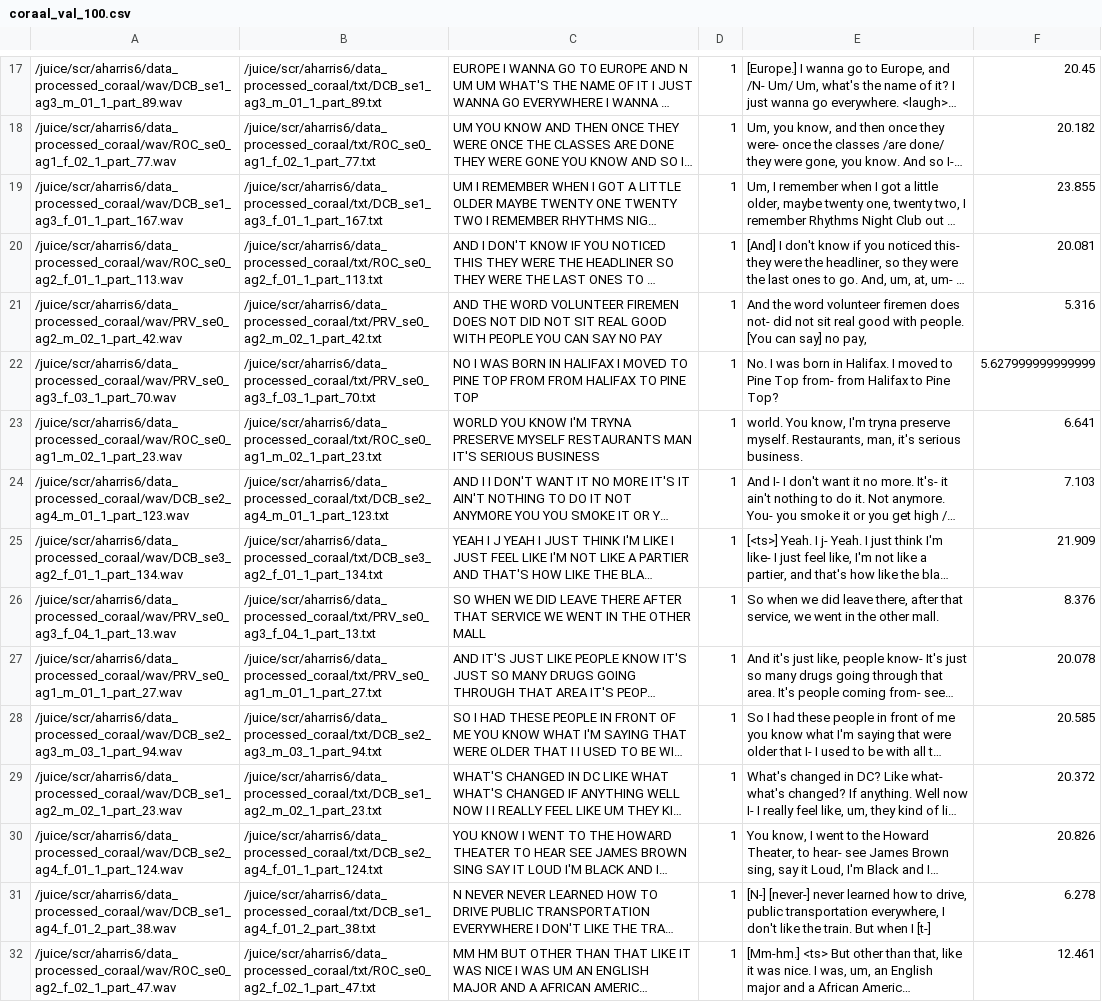
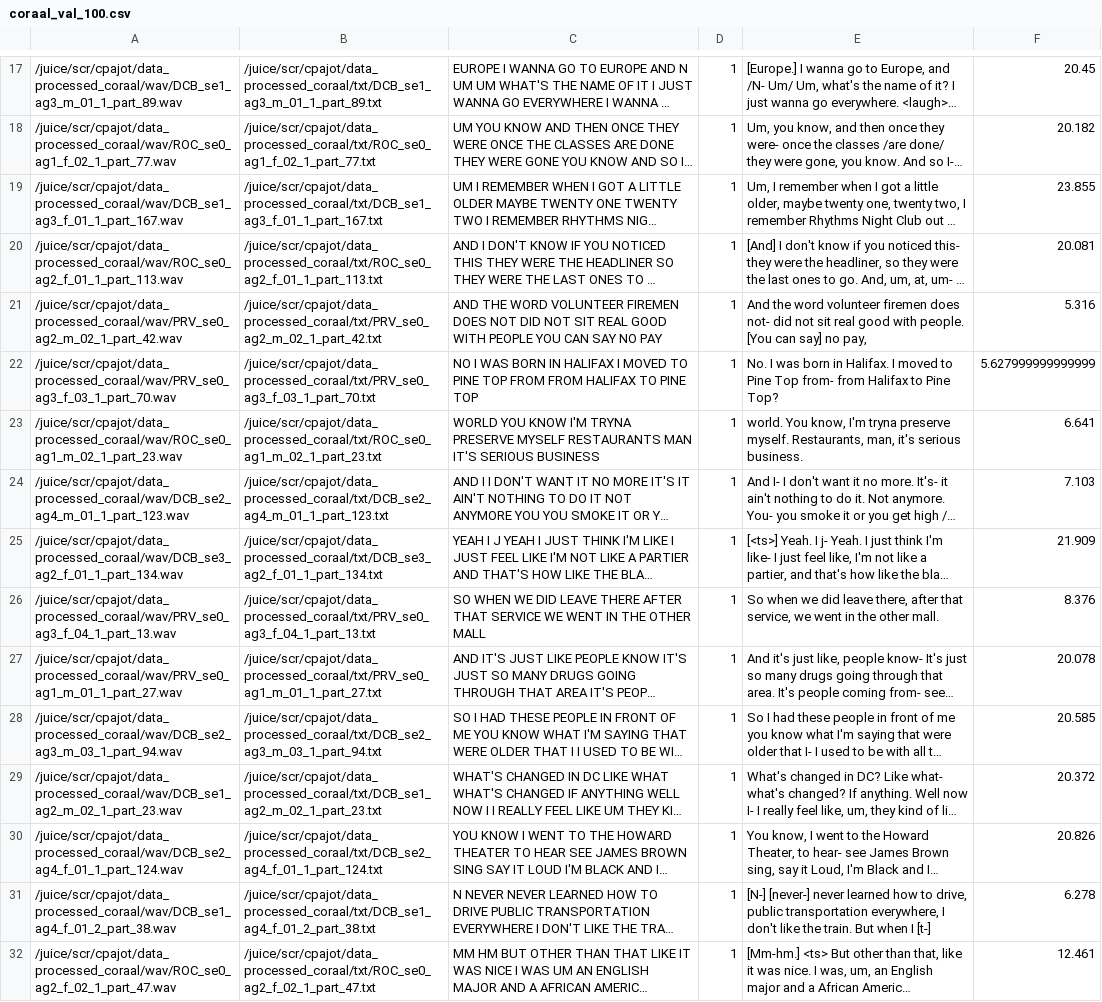
Before and after one commit to sashahar/aave_speech_rec, a CSV file: manifests_slurm/coraal_val_100.csv, drawn as a sheet; only a part is shown, gaps mark what is left out; long unchanged cells end in …; the diff covers the shown part only; the diff names each change by its address in the sheet, - before the commit and + after, or states it on an @@ line.

```diff
--- a/manifests_slurm/coraal_val_100.csv
+++ b/manifests_slurm/coraal_val_100.csv
-A17: /juice/scr/aharris6/data_processed_coraal/wav/DCB_se1_ag3_m_01_1_part_89.wav
+A17: /juice/scr/cpajot/data_processed_coraal/wav/DCB_se1_ag3_m_01_1_part_89.wav
-B17: /juice/scr/aharris6/data_processed_coraal/txt/DCB_se1_ag3_m_01_1_part_89.txt
+B17: /juice/scr/cpajot/data_processed_coraal/txt/DCB_se1_ag3_m_01_1_part_89.txt
-A18: /juice/scr/aharris6/data_processed_coraal/wav/ROC_se0_ag1_f_02_1_part_77.wav
+A18: /juice/scr/cpajot/data_processed_coraal/wav/ROC_se0_ag1_f_02_1_part_77.wav
-B18: /juice/scr/aharris6/data_processed_coraal/txt/ROC_se0_ag1_f_02_1_part_77.txt
+B18: /juice/scr/cpajot/data_processed_coraal/txt/ROC_se0_ag1_f_02_1_part_77.txt
-A19: /juice/scr/aharris6/data_processed_coraal/wav/DCB_se1_ag3_f_01_1_part_167.wav
+A19: /juice/scr/cpajot/data_processed_coraal/wav/DCB_se1_ag3_f_01_1_part_167.wav
-B19: /juice/scr/aharris6/data_processed_coraal/txt/DCB_se1_ag3_f_01_1_part_167.txt
+B19: /juice/scr/cpajot/data_processed_coraal/txt/DCB_se1_ag3_f_01_1_part_167.txt
-A20: /juice/scr/aharris6/data_processed_coraal/wav/ROC_se0_ag2_f_01_1_part_113.wav
+A20: /juice/scr/cpajot/data_processed_coraal/wav/ROC_se0_ag2_f_01_1_part_113.wav
-B20: /juice/scr/aharris6/data_processed_coraal/txt/ROC_se0_ag2_f_01_1_part_113.txt
+B20: /juice/scr/cpajot/data_processed_coraal/txt/ROC_se0_ag2_f_01_1_part_113.txt
-A21: /juice/scr/aharris6/data_processed_coraal/wav/PRV_se0_ag2_m_02_1_part_42.wav
+A21: /juice/scr/cpajot/data_processed_coraal/wav/PRV_se0_ag2_m_02_1_part_42.wav
-B21: /juice/scr/aharris6/data_processed_coraal/txt/PRV_se0_ag2_m_02_1_part_42.txt
+B21: /juice/scr/cpajot/data_processed_coraal/txt/PRV_se0_ag2_m_02_1_part_42.txt
-A22: /juice/scr/aharris6/data_processed_coraal/wav/PRV_se0_ag3_f_03_1_part_70.wav
+A22: /juice/scr/cpajot/data_processed_coraal/wav/PRV_se0_ag3_f_03_1_part_70.wav
-B22: /juice/scr/aharris6/data_processed_coraal/txt/PRV_se0_ag3_f_03_1_part_70.txt
+B22: /juice/scr/cpajot/data_processed_coraal/txt/PRV_se0_ag3_f_03_1_part_70.txt
-A23: /juice/scr/aharris6/data_processed_coraal/wav/ROC_se0_ag1_m_02_1_part_23.wav
+A23: /juice/scr/cpajot/data_processed_coraal/wav/ROC_se0_ag1_m_02_1_part_23.wav
-B23: /juice/scr/aharris6/data_processed_coraal/txt/ROC_se0_ag1_m_02_1_part_23.txt
+B23: /juice/scr/cpajot/data_processed_coraal/txt/ROC_se0_ag1_m_02_1_part_23.txt
-A24: /juice/scr/aharris6/data_processed_coraal/wav/DCB_se2_ag4_m_01_1_part_123.wav
+A24: /juice/scr/cpajot/data_processed_coraal/wav/DCB_se2_ag4_m_01_1_part_123.wav
-B24: /juice/scr/aharris6/data_processed_coraal/txt/DCB_se2_ag4_m_01_1_part_123.txt
+B24: /juice/scr/cpajot/data_processed_coraal/txt/DCB_se2_ag4_m_01_1_part_123.txt
-A25: /juice/scr/aharris6/data_processed_coraal/wav/DCB_se3_ag2_f_01_1_part_134.wav
+A25: /juice/scr/cpajot/data_processed_coraal/wav/DCB_se3_ag2_f_01_1_part_134.wav
-B25: /juice/scr/aharris6/data_processed_coraal/txt/DCB_se3_ag2_f_01_1_part_134.txt
+B25: /juice/scr/cpajot/data_processed_coraal/txt/DCB_se3_ag2_f_01_1_part_134.txt
-A26: /juice/scr/aharris6/data_processed_coraal/wav/PRV_se0_ag3_f_04_1_part_13.wav
+A26: /juice/scr/cpajot/data_processed_coraal/wav/PRV_se0_ag3_f_04_1_part_13.wav
-B26: /juice/scr/aharris6/data_processed_coraal/txt/PRV_se0_ag3_f_04_1_part_13.txt
+B26: /juice/scr/cpajot/data_processed_coraal/txt/PRV_se0_ag3_f_04_1_part_13.txt
-A27: /juice/scr/aharris6/data_processed_coraal/wav/PRV_se0_ag1_m_01_1_part_27.wav
+A27: /juice/scr/cpajot/data_processed_coraal/wav/PRV_se0_ag1_m_01_1_part_27.wav
-B27: /juice/scr/aharris6/data_processed_coraal/txt/PRV_se0_ag1_m_01_1_part_27.txt
+B27: /juice/scr/cpajot/data_processed_coraal/txt/PRV_se0_ag1_m_01_1_part_27.txt
-A28: /juice/scr/aharris6/data_processed_coraal/wav/DCB_se2_ag3_m_03_1_part_94.wav
+A28: /juice/scr/cpajot/data_processed_coraal/wav/DCB_se2_ag3_m_03_1_part_94.wav
-B28: /juice/scr/aharris6/data_processed_coraal/txt/DCB_se2_ag3_m_03_1_part_94.txt
+B28: /juice/scr/cpajot/data_processed_coraal/txt/DCB_se2_ag3_m_03_1_part_94.txt
-A29: /juice/scr/aharris6/data_processed_coraal/wav/DCB_se1_ag2_m_02_1_part_23.wav
+A29: /juice/scr/cpajot/data_processed_coraal/wav/DCB_se1_ag2_m_02_1_part_23.wav
-B29: /juice/scr/aharris6/data_processed_coraal/txt/DCB_se1_ag2_m_02_1_part_23.txt
+B29: /juice/scr/cpajot/data_processed_coraal/txt/DCB_se1_ag2_m_02_1_part_23.txt
-A30: /juice/scr/aharris6/data_processed_coraal/wav/DCB_se2_ag4_f_01_1_part_124.wav
+A30: /juice/scr/cpajot/data_processed_coraal/wav/DCB_se2_ag4_f_01_1_part_124.wav
-B30: /juice/scr/aharris6/data_processed_coraal/txt/DCB_se2_ag4_f_01_1_part_124.txt
+B30: /juice/scr/cpajot/data_processed_coraal/txt/DCB_se2_ag4_f_01_1_part_124.txt
-A31: /juice/scr/aharris6/data_processed_coraal/wav/DCB_se1_ag4_f_01_2_part_38.wav
+A31: /juice/scr/cpajot/data_processed_coraal/wav/DCB_se1_ag4_f_01_2_part_38.wav
-B31: /juice/scr/aharris6/data_processed_coraal/txt/DCB_se1_ag4_f_01_2_part_38.txt
+B31: /juice/scr/cpajot/data_processed_coraal/txt/DCB_se1_ag4_f_01_2_part_38.txt
-A32: /juice/scr/aharris6/data_processed_coraal/wav/ROC_se0_ag2_f_02_1_part_47.wav
+A32: /juice/scr/cpajot/data_processed_coraal/wav/ROC_se0_ag2_f_02_1_part_47.wav
-B32: /juice/scr/aharris6/data_processed_coraal/txt/ROC_se0_ag2_f_02_1_part_47.txt
+B32: /juice/scr/cpajot/data_processed_coraal/txt/ROC_se0_ag2_f_02_1_part_47.txt
```
Also changed, not shown: 168 edited cells elsewhere in this file, manifests_slurm/coraal_test_manifest.csv, manifests_slurm/coraal_train_100.csv, 9 other files.
